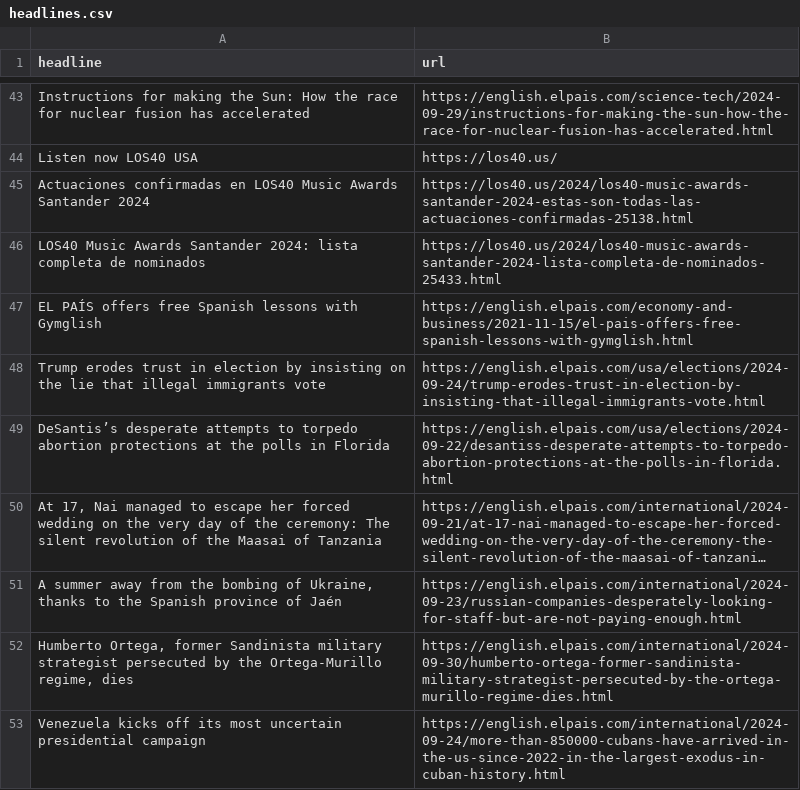
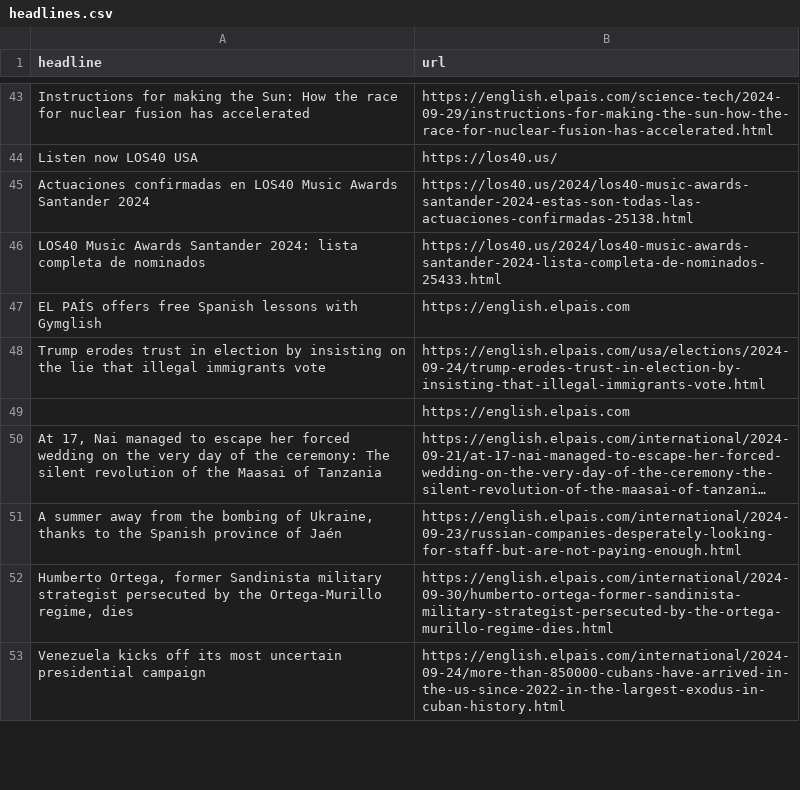
Before and after one commit to JSorrell99/el-pais-autoscraper, a CSV file: headlines.csv, drawn as a sheet; only a part is shown, gaps mark what is left out; long unchanged cells end in …; removed rows and columns are numbered as before the commit, all else as after; the diff covers the shown part only; the diff names each change by its address in the sheet, - before the commit and + after, or states it on an @@ line.

```diff
--- a/headlines.csv
+++ b/headlines.csv
-B47 (url): https://english.elpais.com/economy-and-business/2021-11-15/el-pais-offers-free-spanish-lessons-with-gymglish.html
+B47 (url): https://english.elpais.com
-row 49: DeSantis’s desperate attempts to torpedo abortion protections at the polls in Florida | https://english.elpais.com/usa/elections/2024-09-22/desantiss-desperate-attempts-to-torpedo-abortion-protections-at-the-polls-in-florida.html
+row 49:  | https://english.elpais.com
```
Also changed, not shown: 5 added rows, 5 removed rows and 2 edited cells elsewhere in this file.
